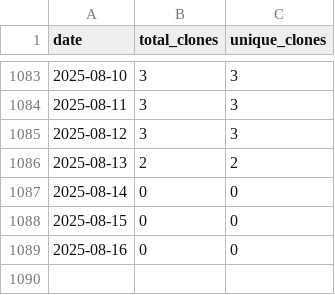
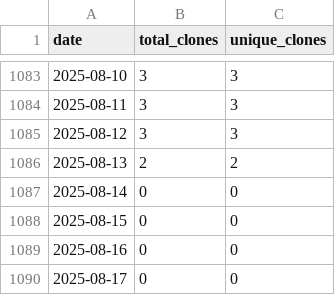
Before and after one commit to wumphlett/COMP-3220, a CSV file: .traffic/clones.csv, drawn as a sheet; only a part is shown, gaps mark what is left out.

Commit message:
Updating repository traffic

```diff
--- a/.traffic/clones.csv
+++ b/.traffic/clones.csv
@@ -1089 +1089,2 @@ date,total_clones,unique_clones
 2025-08-16,0,0
+2025-08-17,0,0
```
Also changed, not shown: .traffic/views.csv, 3 other files.
